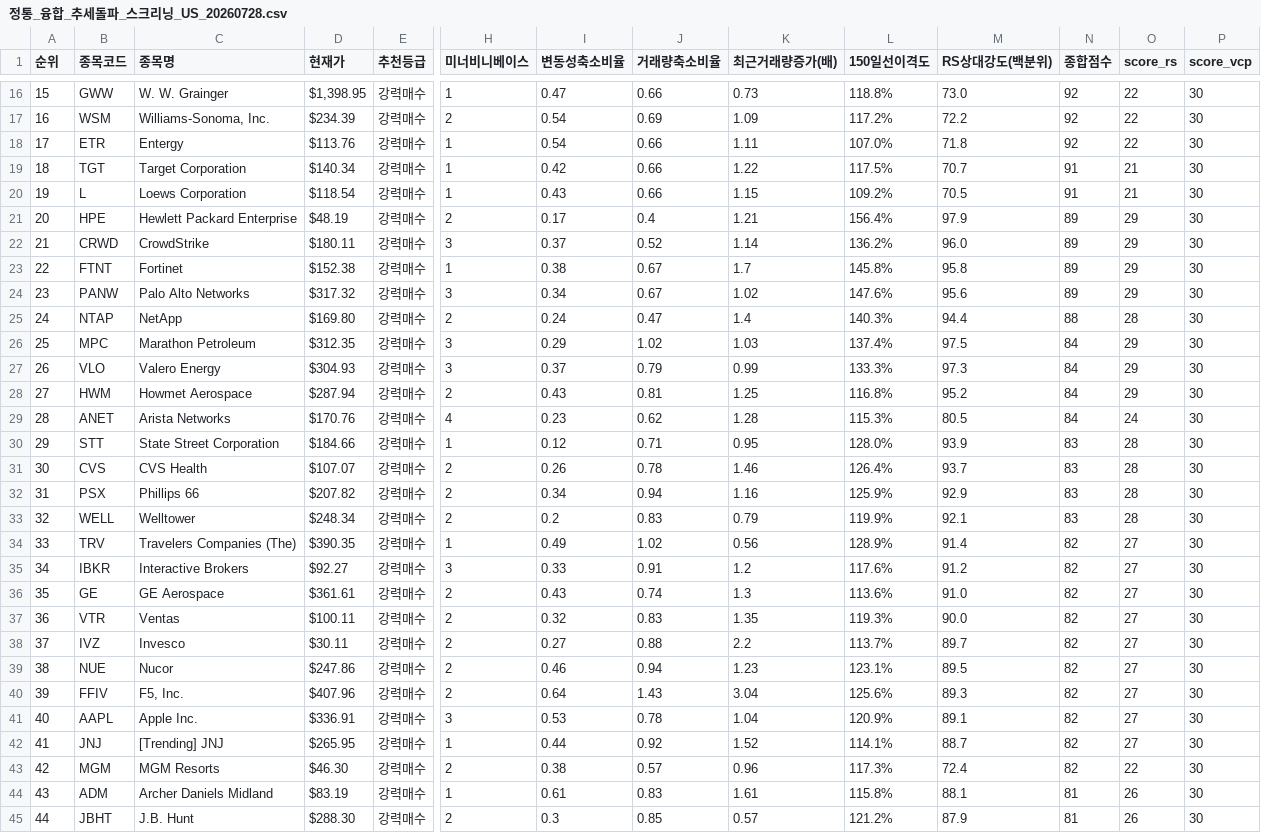
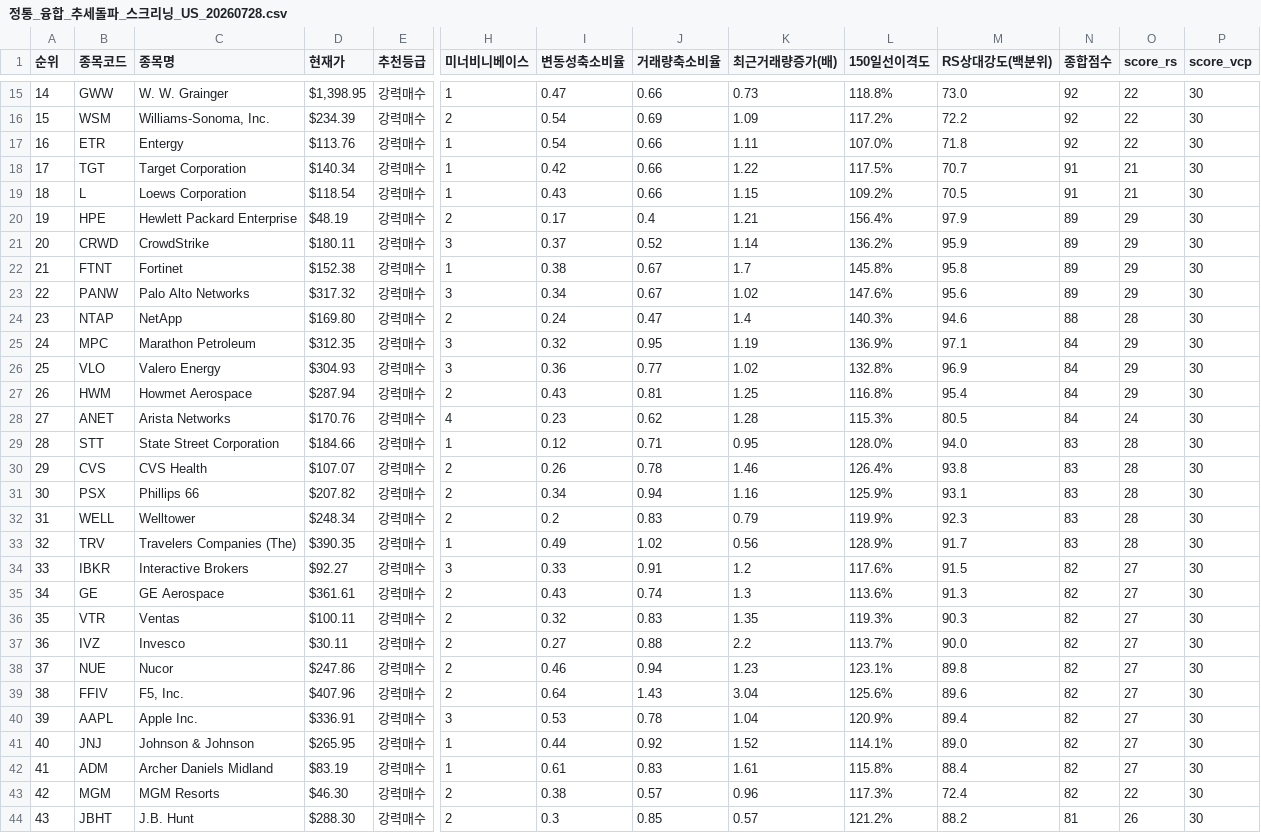
Before and after one commit to nicegoodguy84/us_stock, a CSV file: 정통_융합_추세돌파_스크리닝_US_20260728.csv, drawn as a sheet; only a part is shown, gaps mark what is left out; removed rows and columns are numbered as before the commit, all else as after; rows hold the shown columns only; the diff covers the shown part only; the diff names each change by its address in the sheet, - before the commit and + after, or states it on an @@ line.

```diff
--- a/정통_융합_추세돌파_스크리닝_US_20260728.csv
+++ b/정통_융합_추세돌파_스크리닝_US_20260728.csv
@@ column A (순위) renumbered between rows 7 and 47 @@
-M21 (RS상대강도(백분위)): 96.0
+M21 (RS상대강도(백분위)): 95.9
-M24 (RS상대강도(백분위)): 94.4
+M24 (RS상대강도(백분위)): 94.6
-I25 (변동성축소비율): 0.29
+I25 (변동성축소비율): 0.32
-J25 (거래량축소비율): 1.02
+J25 (거래량축소비율): 0.95
-K25 (최근거래량증가(배)): 1.03
+K25 (최근거래량증가(배)): 1.19
-L25 (150일선이격도): 137.4%
+L25 (150일선이격도): 136.9%
-M25 (RS상대강도(백분위)): 97.5
+M25 (RS상대강도(백분위)): 97.1
-I26 (변동성축소비율): 0.37
+I26 (변동성축소비율): 0.36
-J26 (거래량축소비율): 0.79
+J26 (거래량축소비율): 0.77
-K26 (최근거래량증가(배)): 0.99
+K26 (최근거래량증가(배)): 1.02
-L26 (150일선이격도): 133.3%
+L26 (150일선이격도): 132.8%
-M26 (RS상대강도(백분위)): 97.3
+M26 (RS상대강도(백분위)): 96.9
-M27 (RS상대강도(백분위)): 95.2
+M27 (RS상대강도(백분위)): 95.4
-M29 (RS상대강도(백분위)): 93.9
+M29 (RS상대강도(백분위)): 94.0
-M30 (RS상대강도(백분위)): 93.7
+M30 (RS상대강도(백분위)): 93.8
-M31 (RS상대강도(백분위)): 92.9
+M31 (RS상대강도(백분위)): 93.1
-M32 (RS상대강도(백분위)): 92.1
+M32 (RS상대강도(백분위)): 92.3
-M33 (RS상대강도(백분위)): 91.4
+M33 (RS상대강도(백분위)): 91.7
-N33 (종합점수): 82
+N33 (종합점수): 83
-O33 (score_rs): 27
+O33 (score_rs): 28
-M34 (RS상대강도(백분위)): 91.2
+M34 (RS상대강도(백분위)): 91.5
-M35 (RS상대강도(백분위)): 91.0
+M35 (RS상대강도(백분위)): 91.3
-M36 (RS상대강도(백분위)): 90.0
+M36 (RS상대강도(백분위)): 90.3
-M37 (RS상대강도(백분위)): 89.7
+M37 (RS상대강도(백분위)): 90.0
-M38 (RS상대강도(백분위)): 89.5
+M38 (RS상대강도(백분위)): 89.8
-M39 (RS상대강도(백분위)): 89.3
+M39 (RS상대강도(백분위)): 89.6
-M40 (RS상대강도(백분위)): 89.1
+M40 (RS상대강도(백분위)): 89.4
-C41 (종목명): [Trending] JNJ
+C41 (종목명): Johnson & Johnson
-M41 (RS상대강도(백분위)): 88.7
+M41 (RS상대강도(백분위)): 89.0
+row 42: 41 | ADM | Archer Daniels Midland | $83.19 | 강력매수 | 1 | 0.61 | 0.83 | 1.61 | 115.8% | 88.4 | 82 | 27 | 30
-row 44: 43 | ADM | Archer Daniels Midland | $83.19 | 강력매수 | 1 | 0.61 | 0.83 | 1.61 | 115.8% | 88.1 | 81 | 26 | 30
-M44 (RS상대강도(백분위)): 87.9
+M44 (RS상대강도(백분위)): 88.2
```
Also changed, not shown: 1 added row, 1 removed row and 44 edited cells elsewhere in this file, 2 other files.
